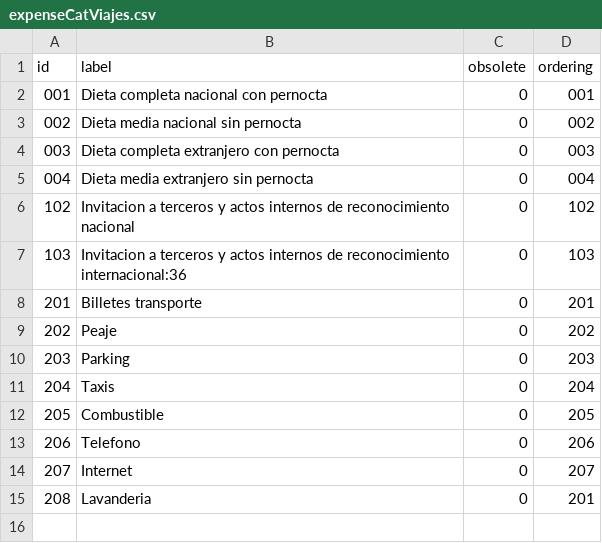
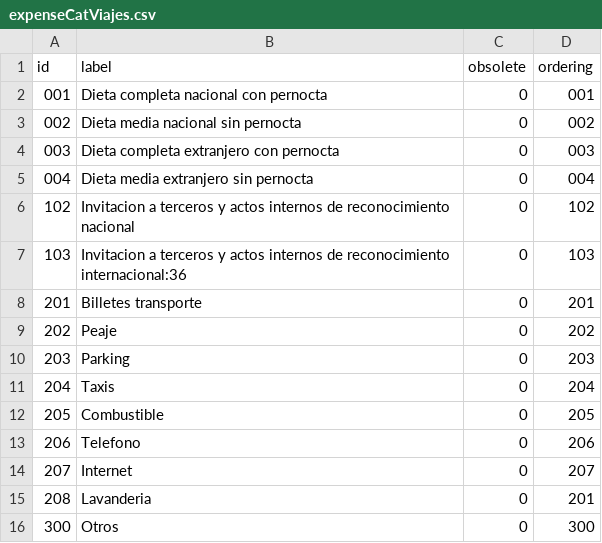
Before and after one commit to athento/athento-nx-administrative-doctypes, a CSV file: src/main/resources/data/vocabularies/expenseCatViajes.csv, drawn as a sheet; the diff names each change by its address in the sheet, - before the commit and + after, or states it on an @@ line.

Commit message:
AT5-1241 2.b)Notas de gastos: Falta el campo de “Otros” en el desplegable de “Tipo de gastos” tanto en el apartado de Gastos viajes como en el de Gastos no viajes.

```diff
--- a/src/main/resources/data/vocabularies/expenseCatViajes.csv
+++ b/src/main/resources/data/vocabularies/expenseCatViajes.csv
+row 16: 300 | Otros | 0 | 300
```
Also changed, not shown: src/main/resources/data/vocabularies/expenseCatNoViajes.csv.
